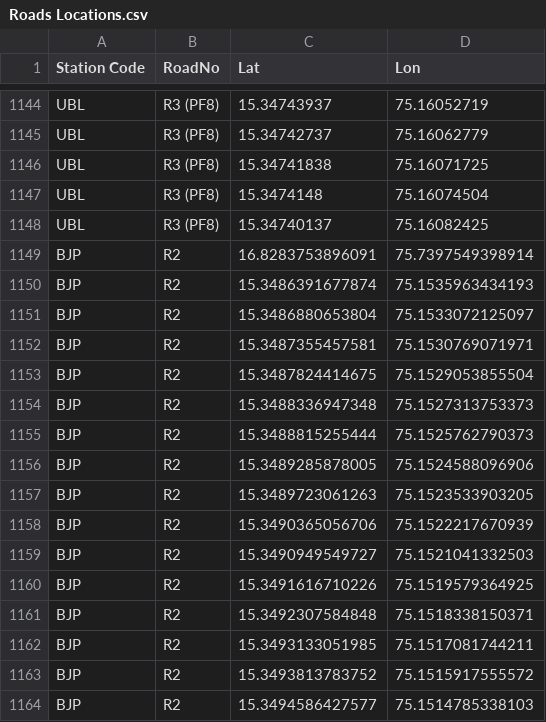
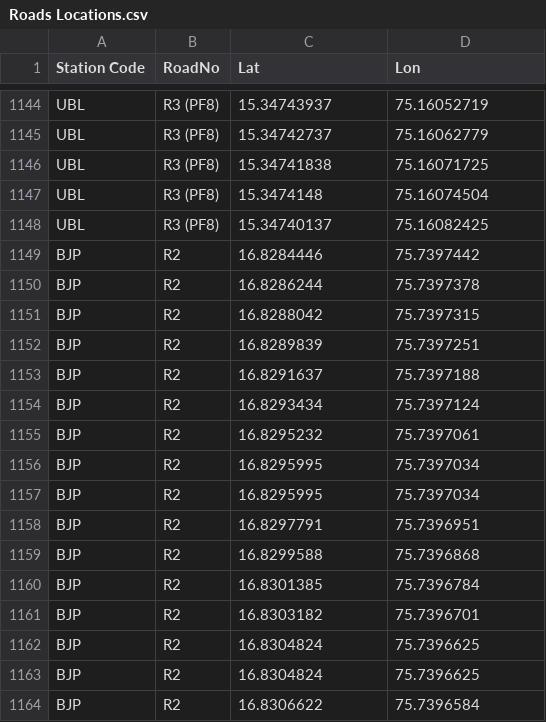
Before and after one commit to SanthoshBanala/SPM-OFFICE, a CSV file: Roads Locations.csv, drawn as a sheet; only a part is shown, gaps mark what is left out; the diff covers the shown part only.

Commit message:
BJP R2 CORRECTED

```diff
--- a/Roads Locations.csv
+++ b/Roads Locations.csv
@@ -1148,17 +1148,17 @@ UBL,R3 (PF8),15.3474148,75.16074504
 UBL,R3 (PF8),15.34740137,75.16082425
-BJP,R2,16.8283753896091,75.7397549398914
-BJP,R2,15.3486391677874,75.1535963434193
-BJP,R2,15.3486880653804,75.1533072125097
-BJP,R2,15.3487355457581,75.1530769071971
-BJP,R2,15.3487824414675,75.1529053855504
-BJP,R2,15.3488336947348,75.1527313753373
-BJP,R2,15.3488815255444,75.1525762790373
-BJP,R2,15.3489285878005,75.1524588096906
-BJP,R2,15.3489723061263,75.1523533903205
-BJP,R2,15.3490365056706,75.1522217670939
-BJP,R2,15.3490949549727,75.1521041332503
-BJP,R2,15.3491616710226,75.1519579364925
-BJP,R2,15.3492307584848,75.1518338150371
-BJP,R2,15.3493133051985,75.1517081744211
-BJP,R2,15.3493813783752,75.1515917555572
-BJP,R2,15.3494586427577,75.1514785338103
+BJP,R2,16.8284446,75.7397442
+BJP,R2,16.8286244,75.7397378
+BJP,R2,16.8288042,75.7397315
+BJP,R2,16.8289839,75.7397251
+BJP,R2,16.8291637,75.7397188
+BJP,R2,16.8293434,75.7397124
+BJP,R2,16.8295232,75.7397061
+BJP,R2,16.8295995,75.7397034
+BJP,R2,16.8295995,75.7397034
+BJP,R2,16.8297791,75.7396951
+BJP,R2,16.8299588,75.7396868
+BJP,R2,16.8301385,75.7396784
+BJP,R2,16.8303182,75.7396701
+BJP,R2,16.8304824,75.7396625
+BJP,R2,16.8304824,75.7396625
+BJP,R2,16.8306622,75.7396584
```
Also changed, not shown: 27 added rows and 30 edited cells elsewhere in this file.
